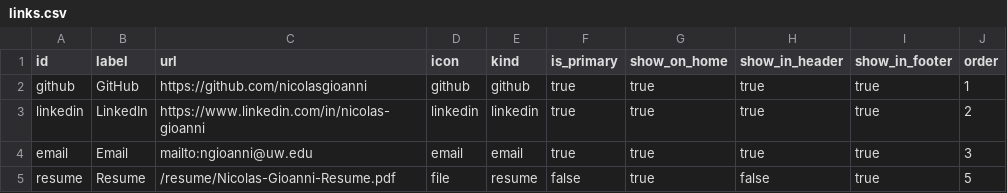
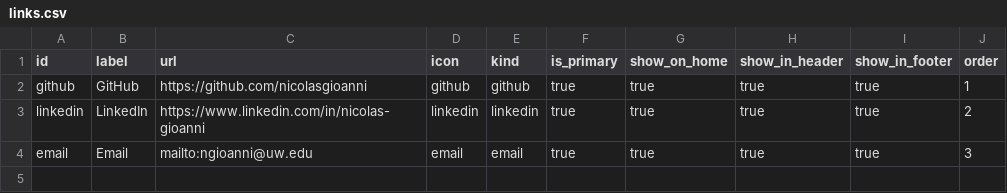
Before and after one commit to nicolasgioanni/Smart-Porfolio, a CSV file: src/content/templates/links.csv, drawn as a sheet; the diff names each change by its address in the sheet, - before the commit and + after, or states it on an @@ line.

```diff
--- a/src/content/templates/links.csv
+++ b/src/content/templates/links.csv
-row 5: resume | Resume | /resume/Nicolas-Gioanni-Resume.pdf | file | resume | false | true | false | true | 5
```
Also changed, not shown: src/content/templates/profile.csv, src/content/templates/site_settings.csv, 35 other files.
